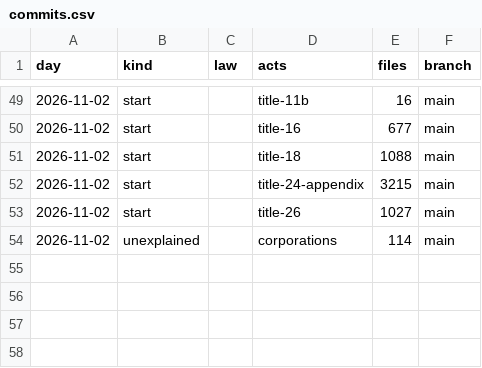
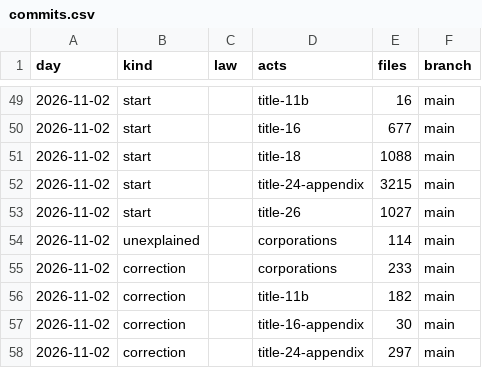
Before and after one commit to lexifina/united-states-vermont-law, a CSV file: data/commits.csv, drawn as a sheet; only a part is shown, gaps mark what is left out; the diff names each change by its address in the sheet, - before the commit and + after, or states it on an @@ line.

Commit message:
Documentation, tables, tools and REPRODUCE.md
Appended 4 commits to 84239ae0fdbc (4 of them corrections); corpus sha256 e57c1fee1e5669268e6a277fc4c84e368d9661622f3f34c7fe0d1a2a3ad2de07, data retrieved 2026-11-10.

```diff
--- a/data/commits.csv
+++ b/data/commits.csv
+row 55: 2026-11-02 | correction |  | corporations | 233 | main
+row 56: 2026-11-02 | correction |  | title-11b | 182 | main
+row 57: 2026-11-02 | correction |  | title-16-appendix | 30 | main
+row 58: 2026-11-02 | correction |  | title-24-appendix | 297 | main
```
Also changed, not shown: 7 other files.
